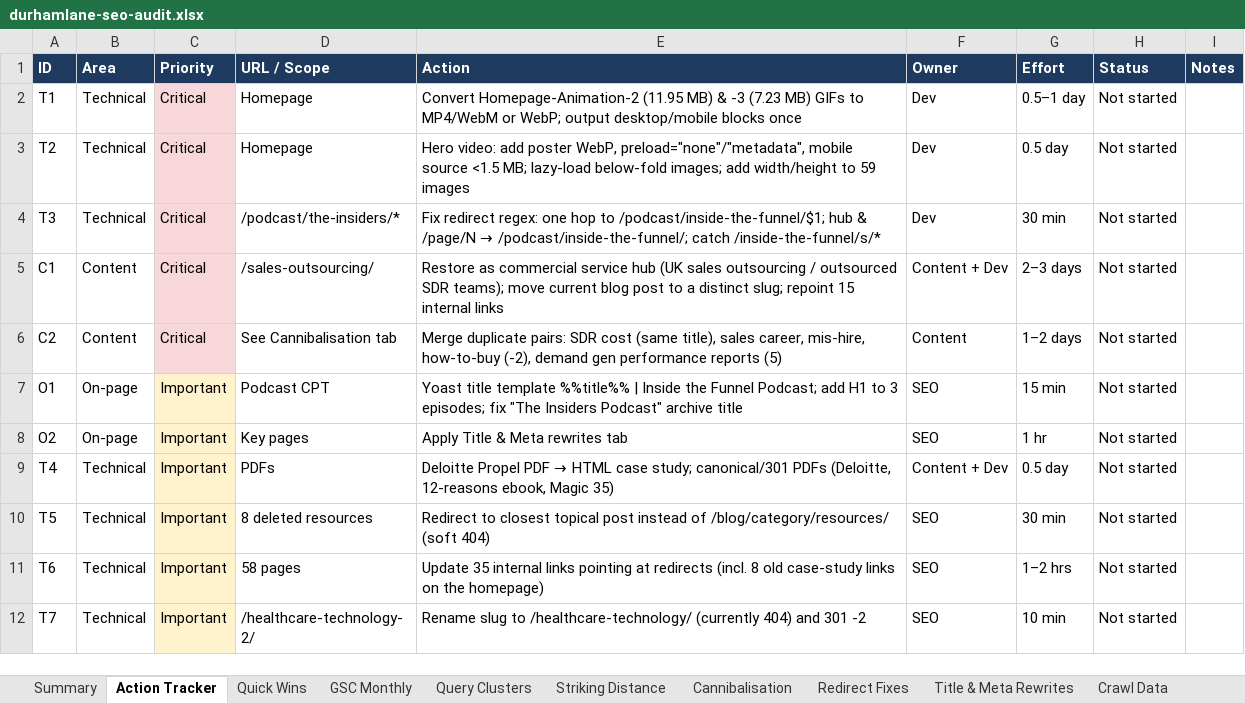
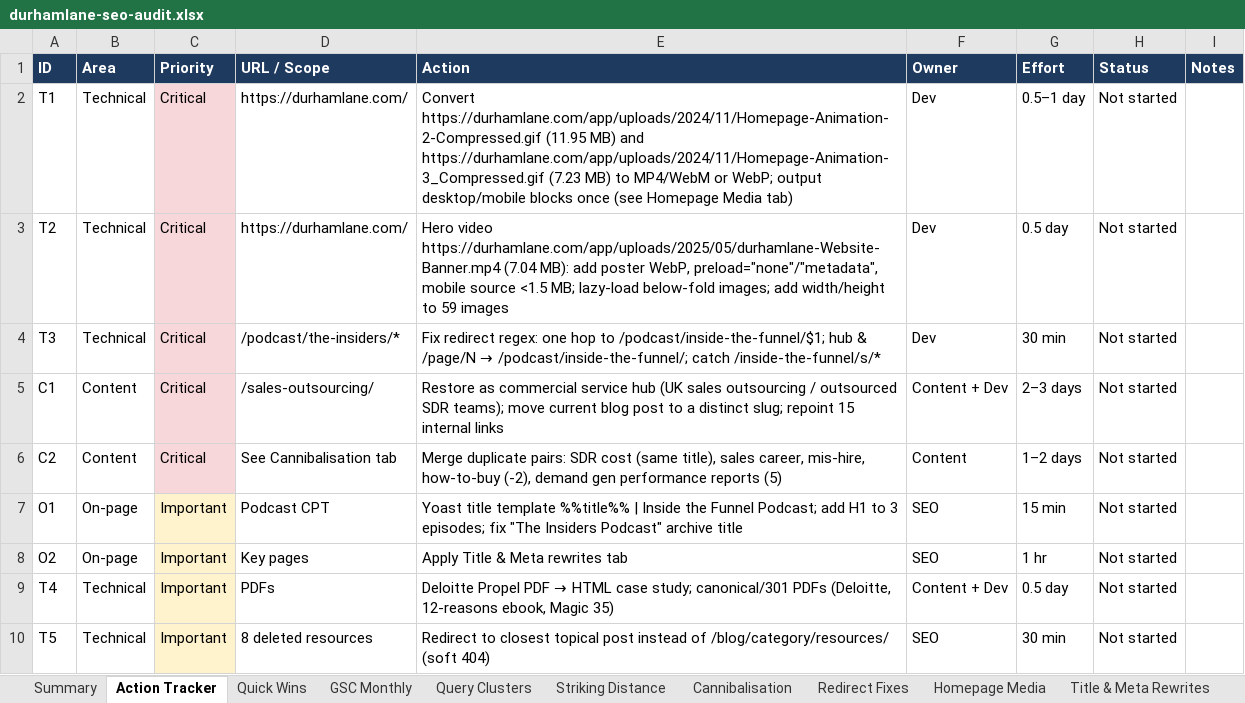
Before and after one commit to rad92/seoaudit, an Excel workbook: durhamlane-seo-audit.xlsx, sheet Action Tracker, drawn as a sheet; only a part is shown; the shorter side is filled out with more unchanged rows; values as stored, in another font and other column widths than the file's, no borders; the diff names each change by its address in the sheet, - before the commit and + after, or states it on an @@ line.

```diff
--- a/durhamlane-seo-audit.xlsx (sheet Action Tracker)
+++ b/durhamlane-seo-audit.xlsx (sheet Action Tracker)
+sheet tab: Homepage Media
-D2:D3 (URL / Scope): Homepage
+D2:D3 (URL / Scope): https://durhamlane.com/
-E2 (Action): Convert Homepage-Animation-2 (11.95 MB) & -3 (7.23 MB) GIFs to MP4/WebM or WebP; output desktop/mobile blocks once
+E2 (Action): Convert https://durhamlane.com/app/uploads/2024/11/Homepage-Animation-2-Compressed.gif (11.95 MB) and https://durhamlane.com/app/uploads/2024/11/Homepage-Animation-3_Compressed.gif (7.23 MB) to MP4/WebM or WebP; output desktop/mobile blocks once (see Homepage Media tab)
-E3 (Action): Hero video: add poster…
+E3 (Action): Hero video https://durhamlane.com/app/uploads/2025/05/durhamlane-Website-Banner.mp4 (7.04 MB): add poster…
```
Also changed, not shown: sheet Redirect Fixes, sheet Quick Wins, 1 other file.
